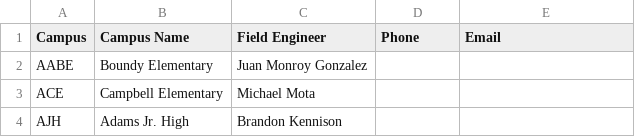
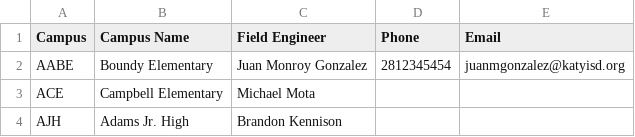
Before and after one commit to devildog1918/fe_campus_lookup, a CSV file: field-engineers.csv, drawn as a sheet; only a part is shown.

Commit message:
Update field-engineers.csv

```diff
--- a/field-engineers.csv
+++ b/field-engineers.csv
@@ -1,3 +1,3 @@
 Campus,Campus Name,Field Engineer,Phone,Email
-AABE,Boundy Elementary,Juan Monroy Gonzalez
+AABE,Boundy Elementary,Juan Monroy Gonzalez,2812345454,juanmgonzalez@katyisd.org
 ACE,Campbell Elementary,Michael Mota
```
